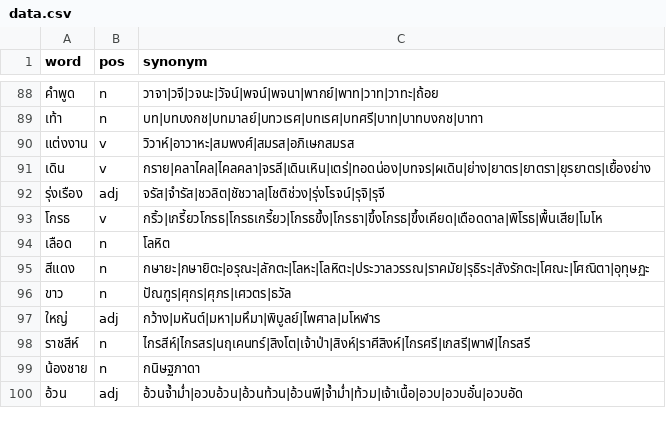
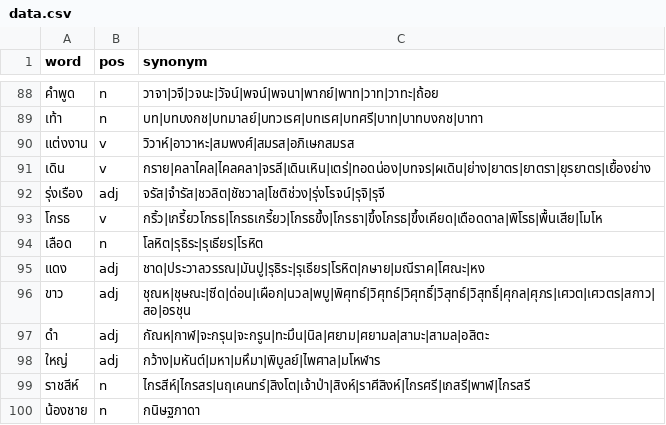
Before and after one commit to PyThaiNLP/thai-synonym, a CSV file: data.csv, drawn as a sheet; only a part is shown, gaps mark what is left out; the shorter side is filled out with more unchanged rows.

Commit message:
data.csv: Add/remove terms.
- เลือด: Add terms.
- สีแดง(n): Change entry to แดง(adj).
           Remove terms with no reference.
           Add terms.
- ขาว(n): Change POS to adj.
          Remove terms with no reference.
          Add terms.
- ดำ(adj): Add the entry.

```diff
--- a/data.csv
+++ b/data.csv
@@ -93,5 +93,6 @@ word,pos,synonym
 โกรธ,v,กริ้ว|เกรี้ยวโกรธ|โกรธเกรี้ยว|โกรธขึ้ง|โกรธา|ขึ้งโกรธ|ขึ้งเคียด|เดือดดาล|พิโรธ|พื้นเสีย|โมโห
-เลือด,n,โลหิต
-สีแดง,n,กษายะ|กษายิตะ|อรุณะ|ลักตะ|โลหะ|โลหิตะ|ประวาลวรรณ|ราคมัย|รุธิระ|สังรักตะ|โศณะ|โศณิตา|อุทุษฏะ
-ขาว,n,ปัณฑูร|ศุกร|ศุภร|เศวตร|ธวัล
+เลือด,n,โลหิต|รุธิระ|รุเธียร|โรหิต
+แดง,adj,ชาด|ประวาลวรรณ|มันปู|รุธิระ|รุเธียร|โรหิต|กษาย|มณีราค|โศณะ|หง
+ขาว,adj,ชุณห|ชุษณะ|ซีด|ด่อน|เผือก|นวล|พบู|พิศุทธ์|วิศุทธ์|วิศุทธิ์|วิสุทธ์|วิสุทธิ์|ศุกล|ศุภร|เศวต|เศวตร|สกาว|สอ|อรชุน
+ดำ,adj,กัณห|กาฬ|จะกรุน|จะกรูน|ทะมึน|นิล|ศยาม|ศยามล|สามะ|สามล|อสิตะ
 ใหญ่,adj,กว้าง|มหันต์|มหา|มหึมา|พิบูลย์|ไพศาล|มโหฬาร
```
